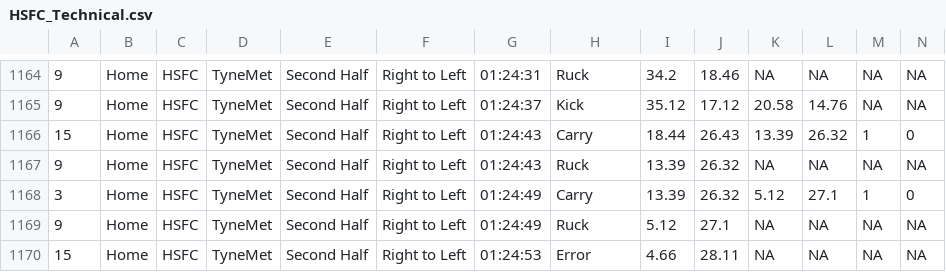
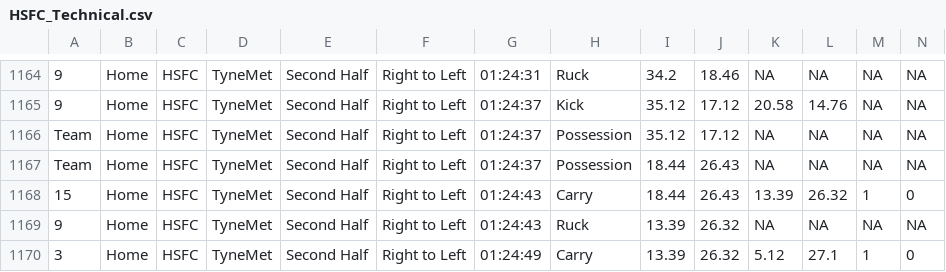
Before and after one commit to ConnorFewster/EI, a CSV file: HSFC_Technical.csv, drawn as a sheet; only a part is shown, gaps mark what is left out; the shorter side is filled out with more unchanged rows; rows hold the shown columns only; the diff names each change by its address in the sheet, - before the commit and + after, or states it on an @@ line.

Commit message:
Add files via upload

```diff
--- a/HSFC_Technical.csv
+++ b/HSFC_Technical.csv
+row 1166: Team | Home | HSFC | TyneMet | Second Half | Right to Left | 01:24:37 | Possession | 35.12 | 17.12 | NA | NA | NA | NA
+row 1167: Team | Home | HSFC | TyneMet | Second Half | Right to Left | 01:24:37 | Possession | 18.44 | 26.43 | NA | NA | NA | NA
```
